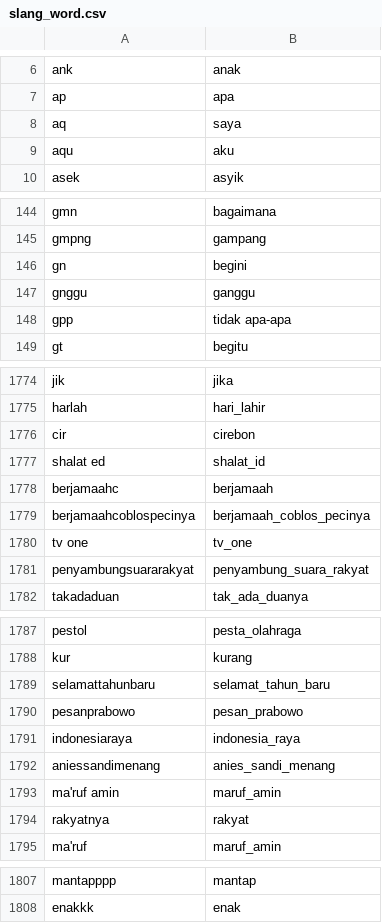
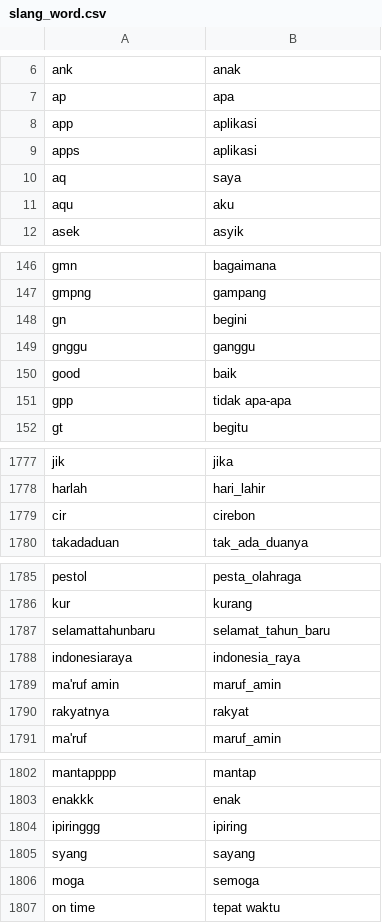
Before and after one commit to faridkharis/tellus, a CSV file: static/files/slang_word.csv, drawn as a sheet; only a part is shown, gaps mark what is left out; removed rows and columns are numbered as before the commit, all else as after; the diff covers the shown part only; the diff names each change by its address in the sheet, - before the commit and + after, or states it on an @@ line.

```diff
--- a/static/files/slang_word.csv
+++ b/static/files/slang_word.csv
+row 8: app | aplikasi
+row 9: apps | aplikasi
+row 150: good | baik
-row 1777: shalat ed | shalat_id
-row 1778: berjamaahc | berjamaah
-row 1779: berjamaahcoblospecinya | berjamaah_coblos_pecinya
-row 1780: tv one | tv_one
-row 1781: penyambungsuararakyat | penyambung_suara_rakyat
-row 1790: pesanprabowo | pesan_prabowo
-row 1792: aniessandimenang | anies_sandi_menang
+row 1804: ipiringgg | ipiring
+row 1805: syang | sayang
+row 1806: moga | semoga
+row 1807: on time | tepat waktu
```
Also changed, not shown: 1 removed row elsewhere in this file, 19 other files.
